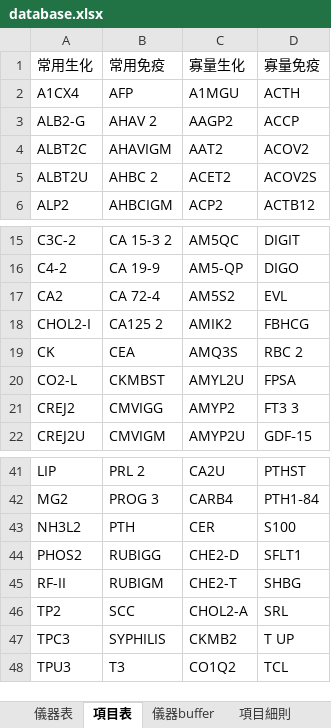
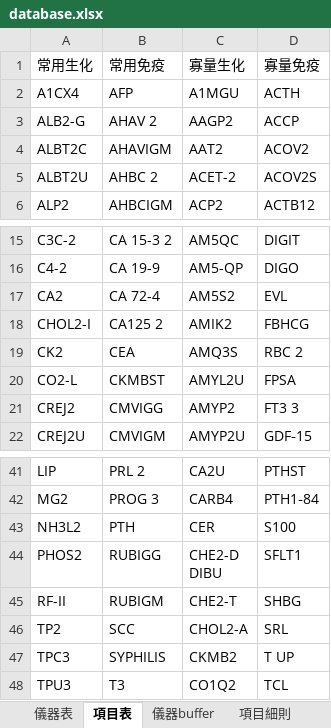
Before and after one commit to cholunchang4/FOC-tool, an Excel workbook: database.xlsx, sheet 項目表, drawn as a sheet; only a part is shown, gaps mark what is left out; values as stored, in another font and other column widths than the file's, no borders; ↵ is a line break in a cell; the diff names each change by its address in the sheet, - before the commit and + after, or states it on an @@ line.

```diff
--- a/database.xlsx (sheet 項目表)
+++ b/database.xlsx (sheet 項目表)
-C5 (寡量生化): ACET2
+C5 (寡量生化): ACET-2
-A19 (常用生化): CK
+A19 (常用生化): CK2
-C44 (寡量生化): CHE2-D
+C44 (寡量生化): CHE2-D ↵ DIBU
```
Also changed, not shown: sheet 項目細則, sheet 儀器buffer, sheet 儀器表, charts or pictures.
